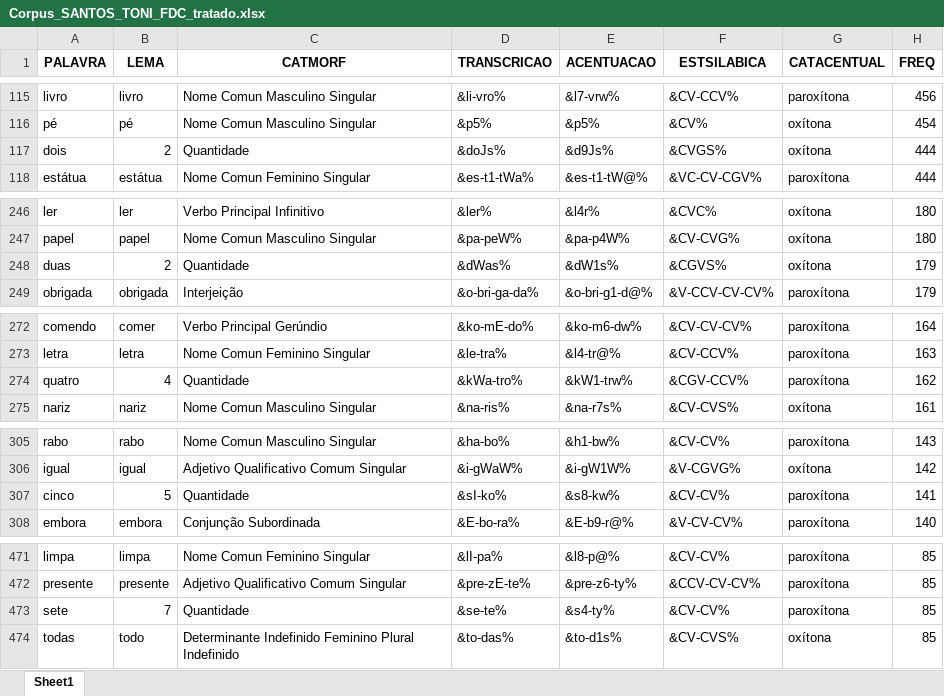
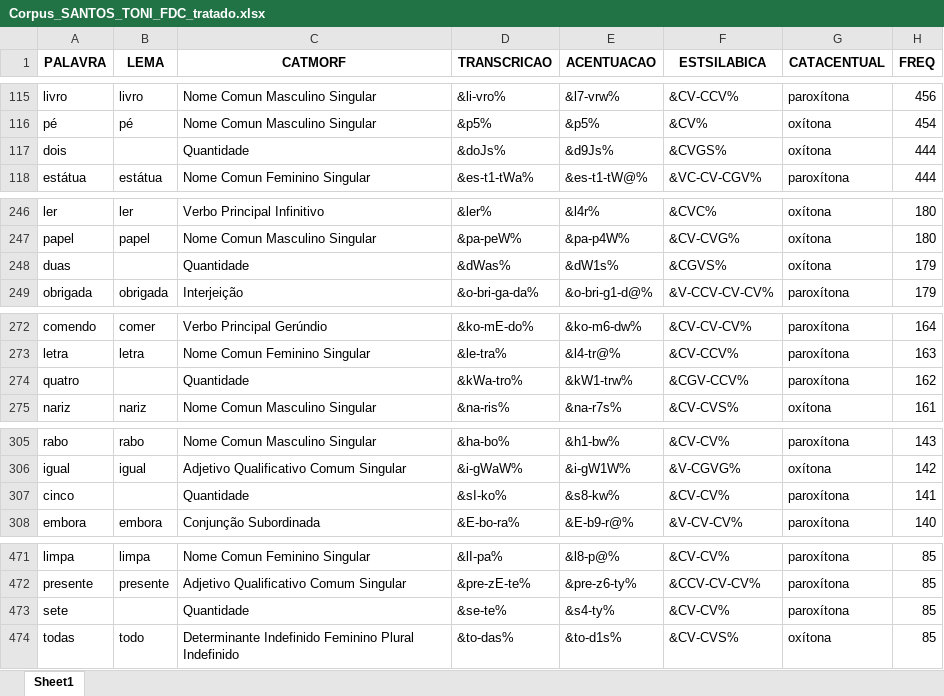
Before and after one commit to FatecFranca/DSM-P5-G01-2026-02, an Excel workbook: Corpus_SANTOS_TONI_FDC_tratado.xlsx, sheet Sheet1, drawn as a sheet; only a part is shown, gaps mark what is left out; values as stored, in another font and other column widths than the file's, no borders; the diff covers the shown part only; the diff names each change by its address in the sheet, - before the commit and + after, or states it on an @@ line.

```diff
--- a/Corpus_SANTOS_TONI_FDC_tratado.xlsx (sheet Sheet1)
+++ b/Corpus_SANTOS_TONI_FDC_tratado.xlsx (sheet Sheet1)
-B117 (LEMA): 2
+B117 (LEMA): (empty)
-B248 (LEMA): 2
+B248 (LEMA): (empty)
-B274 (LEMA): 4
+B274 (LEMA): (empty)
-B307 (LEMA): 5
+B307 (LEMA): (empty)
-B473 (LEMA): 7
+B473 (LEMA): (empty)
```
Also changed, not shown: 86 edited cells elsewhere in this sheet, 1 other file.
